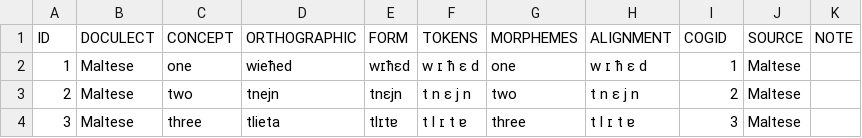
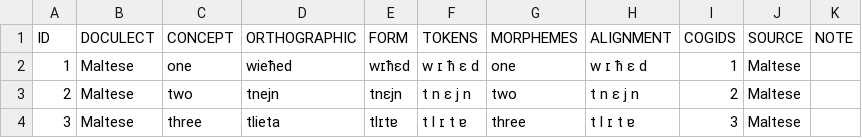
Before and after one commit to numeralbank/cosinus, a TSV file: raw/todo/maltese.tsv (was raw/done/maltese.tsv), drawn as a sheet; only a part is shown.

```diff
--- a/raw/done/maltese.tsv
+++ b/raw/todo/maltese.tsv
@@ -1,2 +1,2 @@
-ID	DOCULECT	CONCEPT	ORTHOGRAPHIC	FORM	TOKENS	MORPHEMES	ALIGNMENT	COGID	SOURCE	NOTE
+ID	DOCULECT	CONCEPT	ORTHOGRAPHIC	FORM	TOKENS	MORPHEMES	ALIGNMENT	COGIDS	SOURCE	NOTE
 1	Maltese	one	wieħed	wɪħɛd	w ɪ ħ ɛ d	one	w ɪ ħ ɛ d	1	Maltese
```
Also changed, not shown: raw/done/aymara.tsv, raw/done/german.tsv, 4 other files.
